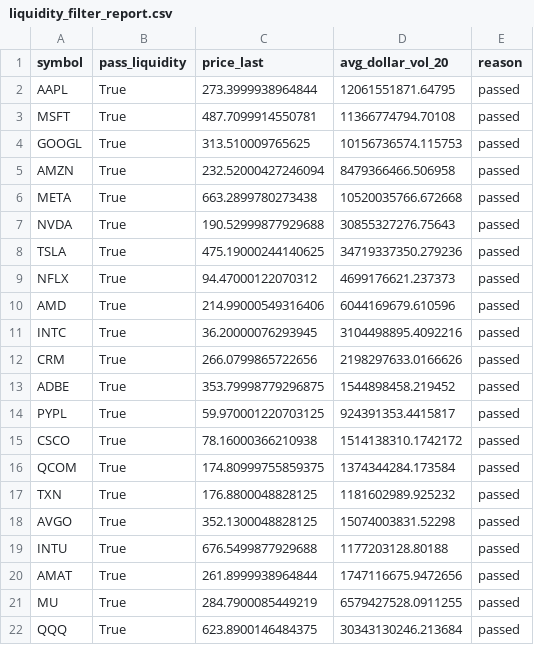
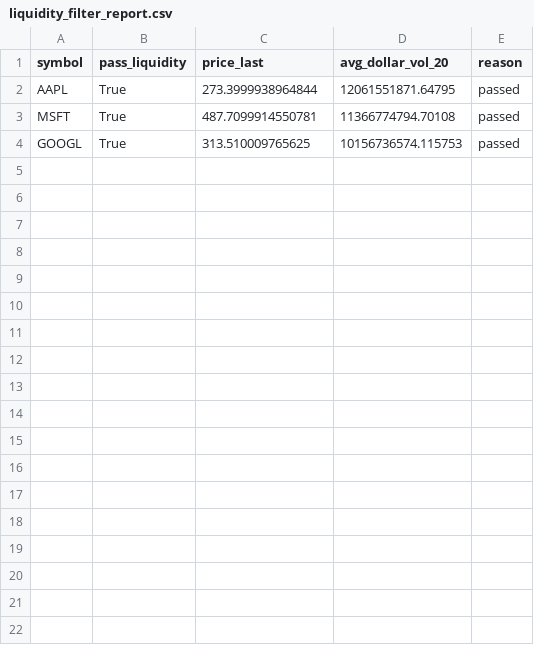
Before and after one commit to NolCorp1/Python-Financial-Expert, a CSV file: outputs/liquidity_filter_report.csv, drawn as a sheet.

```diff
--- a/outputs/liquidity_filter_report.csv
+++ b/outputs/liquidity_filter_report.csv
@@ -4,19 +4 @@ MSFT,True,487.7099914550781,11366774794.70108,passed
 GOOGL,True,313.510009765625,10156736574.115753,passed
-AMZN,True,232.52000427246094,8479366466.506958,passed
-META,True,663.2899780273438,10520035766.672668,passed
-NVDA,True,190.52999877929688,30855327276.75643,passed
-TSLA,True,475.19000244140625,34719337350.279236,passed
-NFLX,True,94.47000122070312,4699176621.237373,passed
-AMD,True,214.99000549316406,6044169679.610596,passed
-INTC,True,36.20000076293945,3104498895.4092216,passed
-CRM,True,266.0799865722656,2198297633.0166626,passed
-ADBE,True,353.79998779296875,1544898458.219452,passed
-PYPL,True,59.970001220703125,924391353.4415817,passed
-CSCO,True,78.16000366210938,1514138310.1742172,passed
-QCOM,True,174.80999755859375,1374344284.173584,passed
-TXN,True,176.8800048828125,1181602989.925232,passed
-AVGO,True,352.1300048828125,15074003831.52298,passed
-INTU,True,676.5499877929688,1177203128.80188,passed
-AMAT,True,261.8999938964844,1747116675.9472656,passed
-MU,True,284.7900085449219,6579427528.0911255,passed
-QQQ,True,623.8900146484375,30343130246.213684,passed
```
Also changed, not shown: 14 other files.
